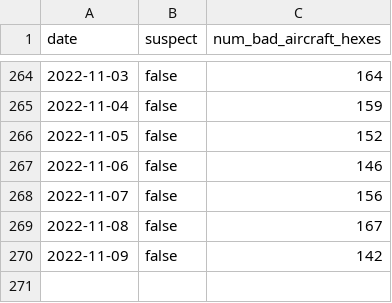
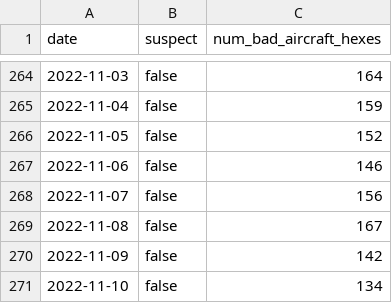
Before and after one commit to guofengji/gpsjam.org, a CSV file: public/data/manifest.csv, drawn as a sheet; only a part is shown, gaps mark what is left out.

Commit message:
Added data for 2022-11-10.

```diff
--- a/public/data/manifest.csv
+++ b/public/data/manifest.csv
@@ -270 +270,2 @@ date,suspect,num_bad_aircraft_hexes
 2022-11-09,false,142
+2022-11-10,false,134
```
Also changed, not shown: 1 other file.
